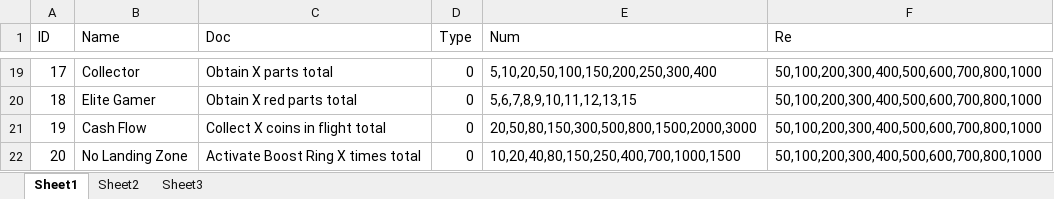
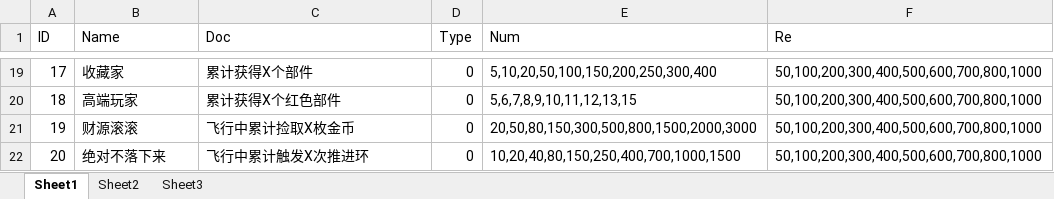
Before and after one commit to Zyj1998-smyd/BuildPlane, an Excel workbook: Assets/Resources/Json/.Task2Config.xlsx, sheet Sheet1, drawn as a sheet; only a part is shown, gaps mark what is left out; values as stored, in another font and other column widths than the file's, no borders; the diff covers the shown part only; the diff names each change by its address in the sheet, - before the commit and + after, or states it on an @@ line.

```diff
--- a/Assets/Resources/Json/.Task2Config.xlsx (sheet Sheet1)
+++ b/Assets/Resources/Json/.Task2Config.xlsx (sheet Sheet1)
-B19 (Name): Collector
+B19 (Name): 收藏家
-C19 (Doc): Obtain X parts total
+C19 (Doc): 累计获得X个部件
-B20 (Name): Elite Gamer
+B20 (Name): 高端玩家
-C20 (Doc): Obtain X red parts total
+C20 (Doc): 累计获得X个红色部件
-B21 (Name): Cash Flow
+B21 (Name): 财源滚滚
-C21 (Doc): Collect X coins in flight total
+C21 (Doc): 飞行中累计捡取X枚金币
-B22 (Name): No Landing Zone
+B22 (Name): 绝对不落下来
-C22 (Doc): Activate Boost Ring X times total
+C22 (Doc): 飞行中累计触发X次推进环
```
Also changed, not shown: 32 edited cells elsewhere in this sheet, Assets/Resources/Json/.ComponentConfig.xlsx, Assets/Resources/Json/.ShopConfig.xlsx, 55 other files.
